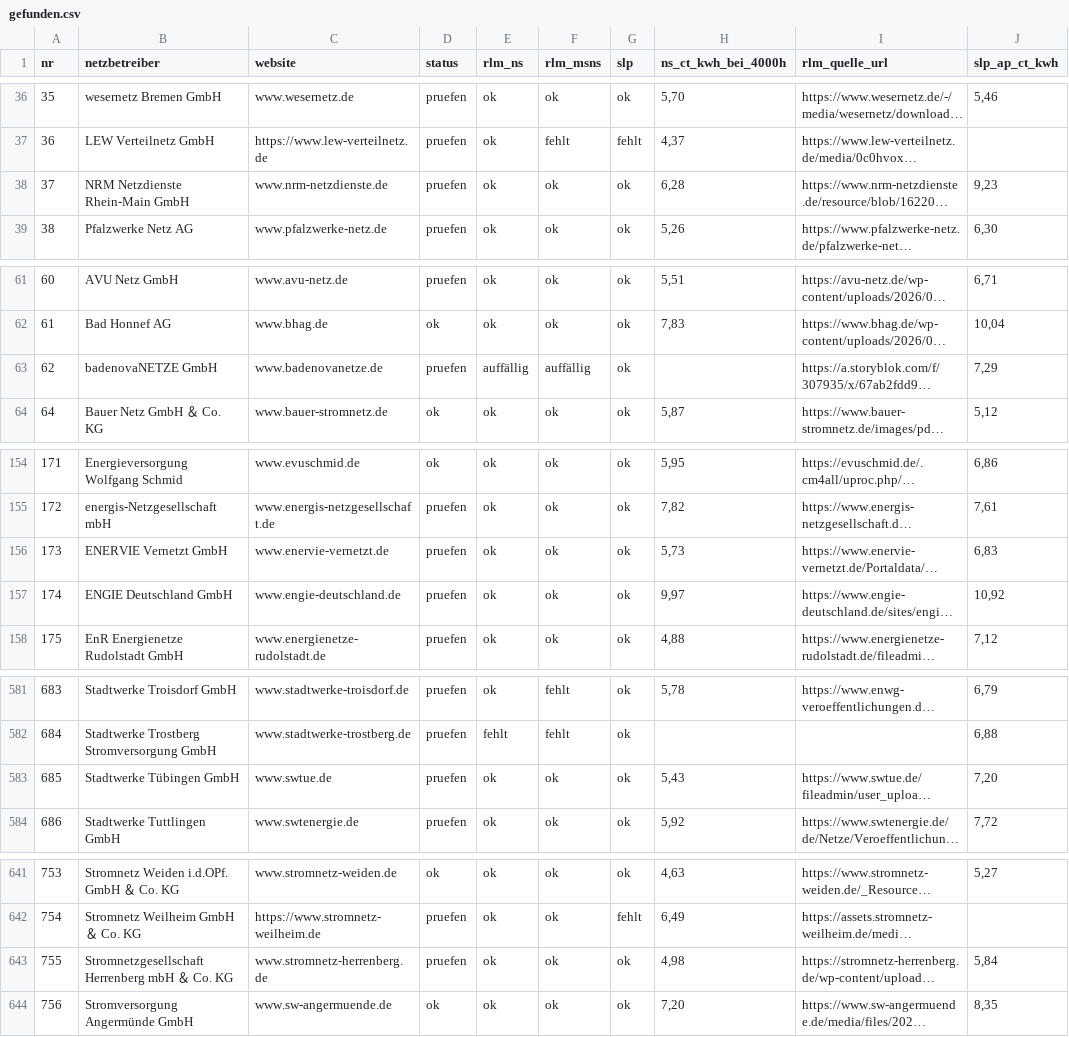
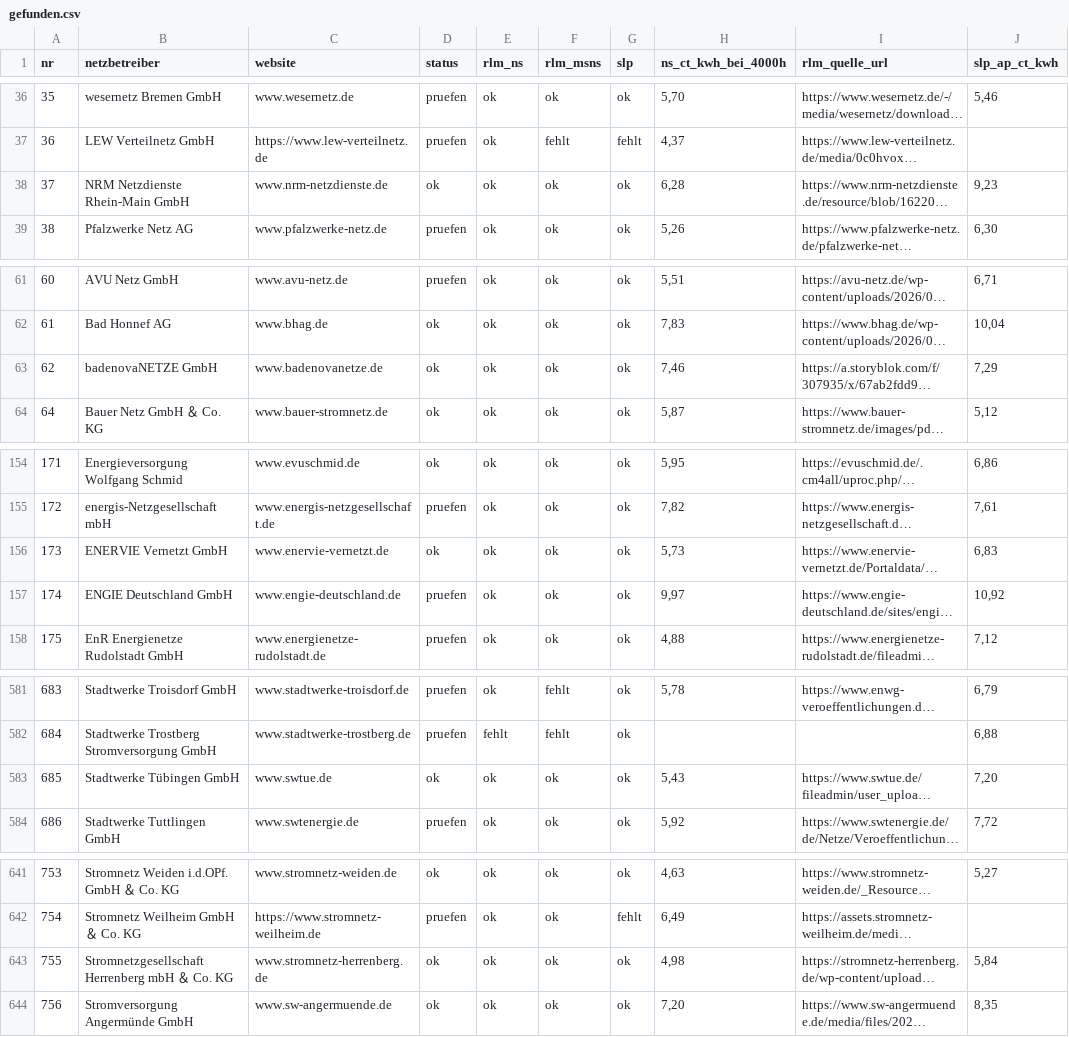
Before and after one commit to buelentd/netzentgelte-strom, a CSV file: ergebnis/gefunden.csv, drawn as a sheet; only a part is shown, gaps mark what is left out; long unchanged cells end in …; the diff names each change by its address in the sheet, - before the commit and + after, or states it on an @@ line.

```diff
--- a/ergebnis/gefunden.csv
+++ b/ergebnis/gefunden.csv
-D38 (status): pruefen
+D38 (status): ok
-D63 (status): pruefen
+D63 (status): ok
-E63 (rlm_ns): auffällig
+E63 (rlm_ns): ok
-F63 (rlm_msns): auffällig
+F63 (rlm_msns): ok
-H63 (ns_ct_kwh_bei_4000h): (empty)
+H63 (ns_ct_kwh_bei_4000h): 7,46
-D156 (status): pruefen
+D156 (status): ok
-D583 (status): pruefen
+D583 (status): ok
-D643 (status): pruefen
+D643 (status): ok
```
Also changed, not shown: ergebnis/ebenen_erwartung.csv, ergebnis/netzentgelte_2026.csv, 8 other files.
